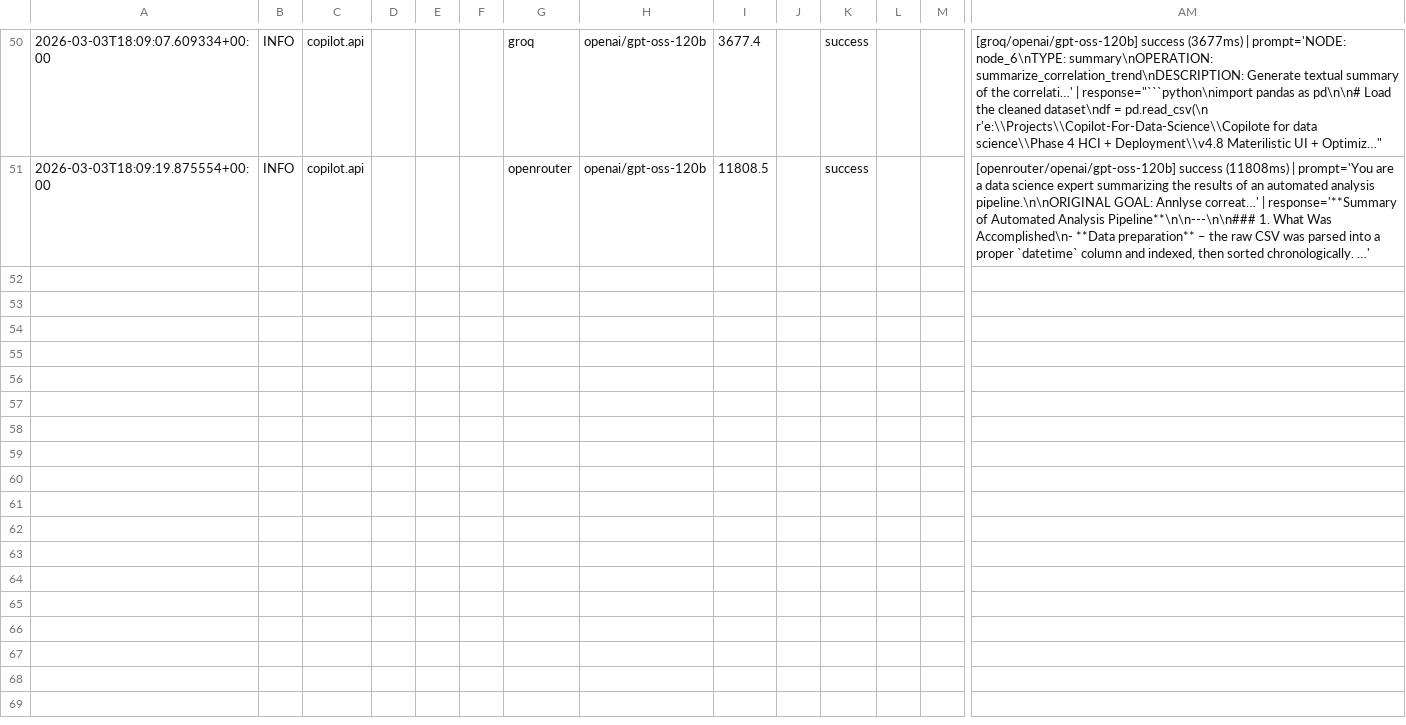
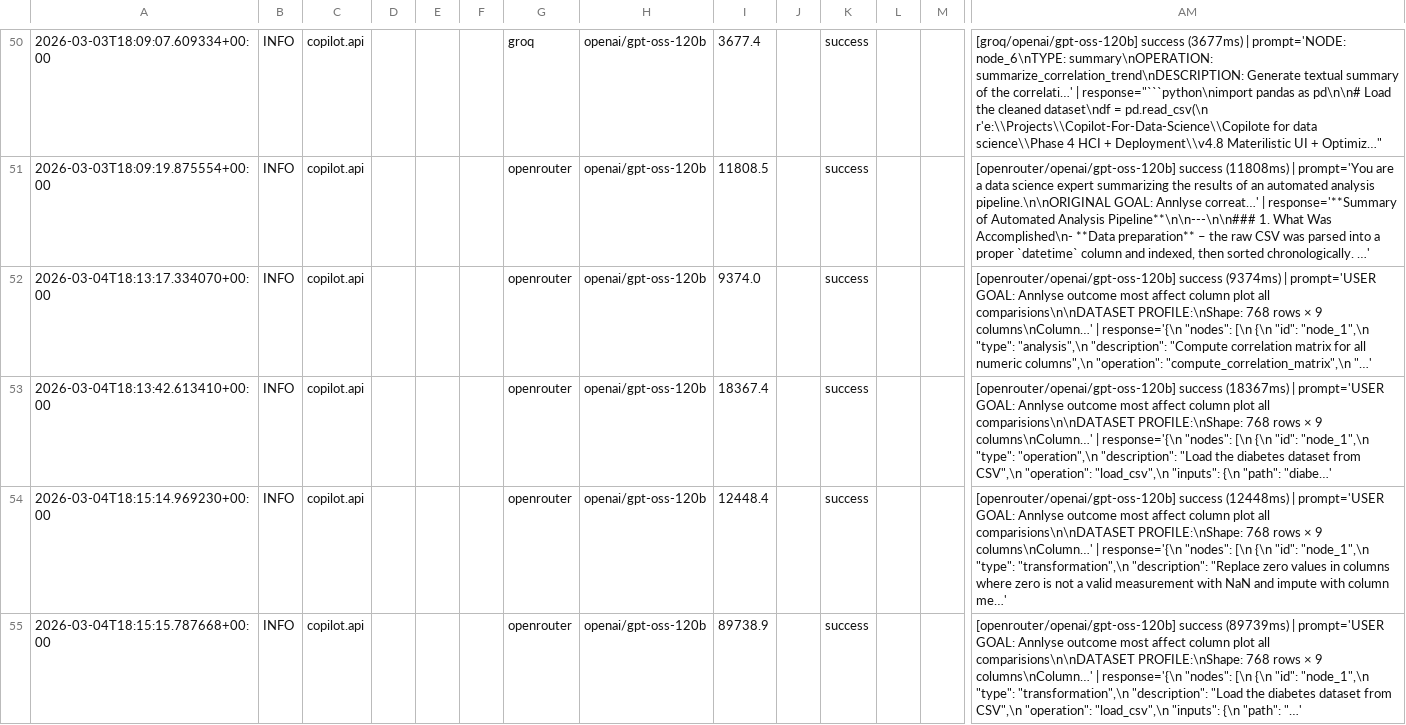
Before and after one commit to sohamjadhav-95/Copilot-For-Data-Science, a CSV file: Copilote for data science/Phase 4 HCI + Deployment/v4.8 Materilistic UI + Optimization/logs_and_debug/csv/api_calls.csv, drawn as a sheet; only a part is shown, gaps mark what is left out; rows hold the shown columns only; the diff covers the shown part only; the diff names each change by its address in the sheet, - before the commit and + after, or states it on an @@ line.

```diff
--- a/Copilote for data science/Phase 4 HCI + Deployment/v4.8 Materilistic UI + Optimization/logs_and_debug/csv/api_calls.csv
+++ b/Copilote for data science/Phase 4 HCI + Deployment/v4.8 Materilistic UI + Optimization/logs_and_debug/csv/api_calls.csv
+row 52: 2026-03-04T18:13:17.334070+00:00 | INFO | copilot.api |  |  |  | openrouter | openai/gpt-oss-120b | 9374.0 |  | success |  |  | [openrouter/openai/gpt-oss-120b] success (9374ms) | prompt='USER GOAL: Annlyse outcome most affect column plot all comparisions\n\nDATASET PROFILE:\nShape: 768 rows × 9 columns\nColumn…' | response='{\n "nodes": [\n {\n "id": "node_1",\n "type": "analysis",\n "description": "Compute correlation matrix for all numeric columns",\n "operation": "compute_correlation_matrix",\n "…'
+row 53: 2026-03-04T18:13:42.613410+00:00 | INFO | copilot.api |  |  |  | openrouter | openai/gpt-oss-120b | 18367.4 |  | success |  |  | [openrouter/openai/gpt-oss-120b] success (18367ms) | prompt='USER GOAL: Annlyse outcome most affect column plot all comparisions\n\nDATASET PROFILE:\nShape: 768 rows × 9 columns\nColumn…' | response='{\n "nodes": [\n {\n "id": "node_1",\n "type": "operation",\n "description": "Load the diabetes dataset from CSV",\n "operation": "load_csv",\n "inputs": {\n "path": "diabe…'
+row 54: 2026-03-04T18:15:14.969230+00:00 | INFO | copilot.api |  |  |  | openrouter | openai/gpt-oss-120b | 12448.4 |  | success |  |  | [openrouter/openai/gpt-oss-120b] success (12448ms) | prompt='USER GOAL: Annlyse outcome most affect column plot all comparisions\n\nDATASET PROFILE:\nShape: 768 rows × 9 columns\nColumn…' | response='{\n "nodes": [\n {\n "id": "node_1",\n "type": "transformation",\n "description": "Replace zero values in columns where zero is not a valid measurement with NaN and impute with column me…'
+row 55: 2026-03-04T18:15:15.787668+00:00 | INFO | copilot.api |  |  |  | openrouter | openai/gpt-oss-120b | 89738.9 |  | success |  |  | [openrouter/openai/gpt-oss-120b] success (89739ms) | prompt='USER GOAL: Annlyse outcome most affect column plot all comparisions\n\nDATASET PROFILE:\nShape: 768 rows × 9 columns\nColumn…' | response='{\n "nodes": [\n {\n "id": "node_1",\n "type": "transformation",\n "description": "Load the diabetes dataset from CSV",\n "operation": "load_csv",\n "inputs": {\n "path": "…'
```
Also changed, not shown: 4 added rows elsewhere in this file, Copilote for data science/Phase 4 HCI + Deployment/v4.8 Materilistic UI + Optimization/logs_and_debug/csv/errors.csv, Copilote for data science/Phase 4 HCI + Deployment/v4.8 Materilistic UI + Optimization/logs_and_debug/csv/frontend.csv, 53 other files.
